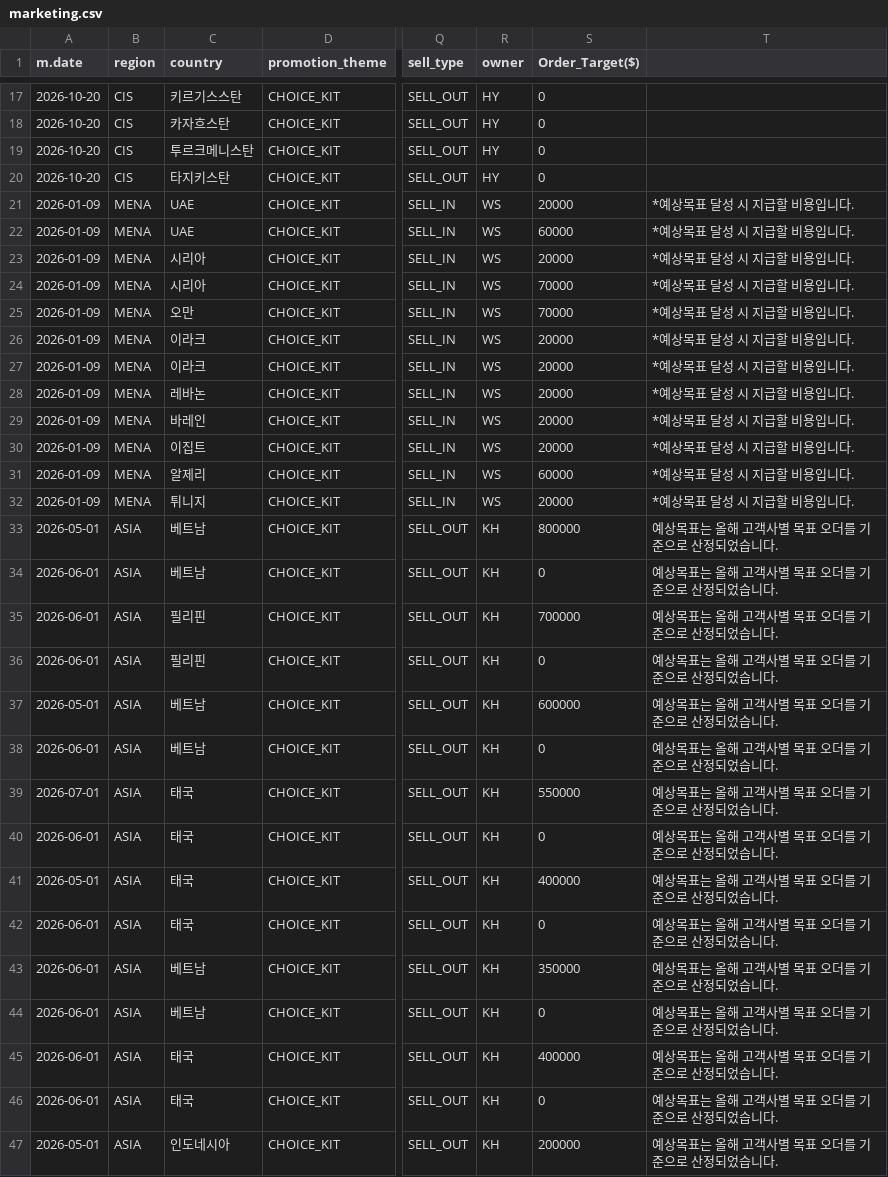
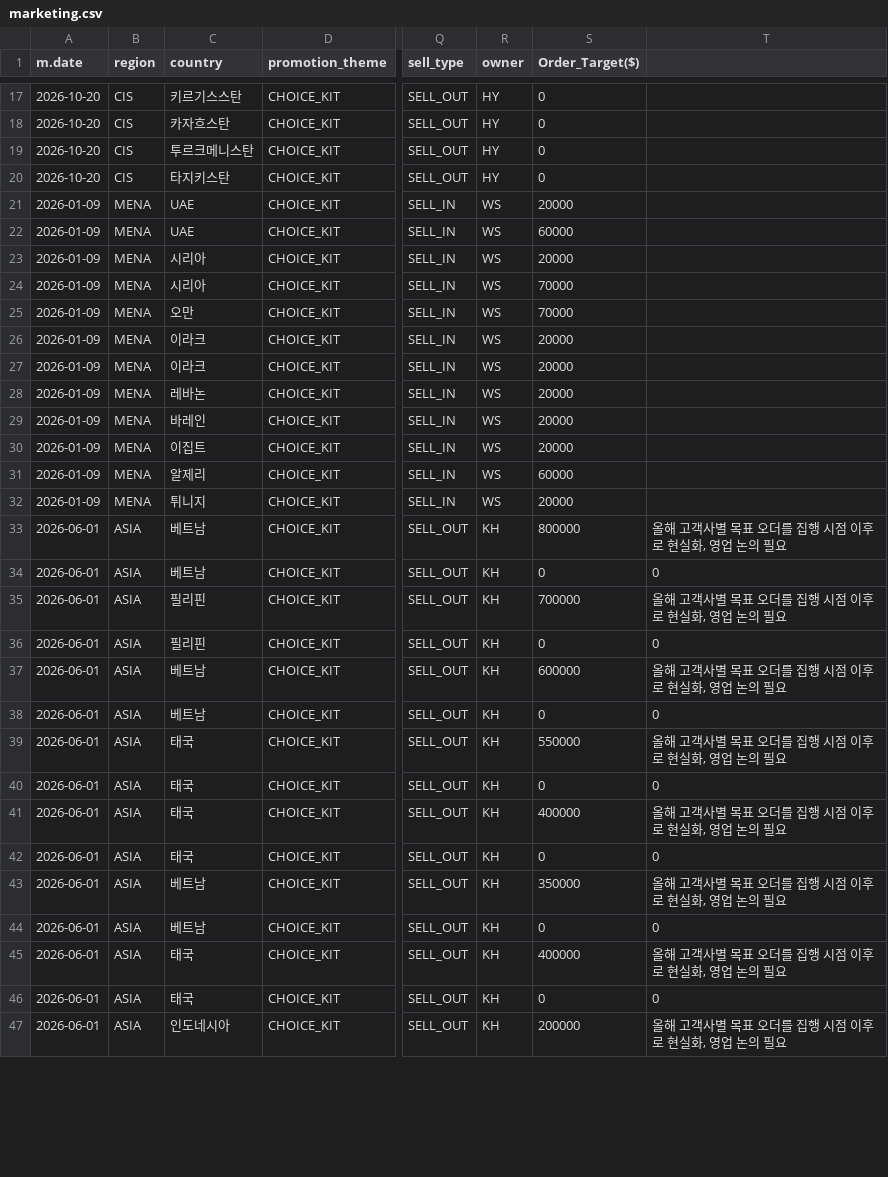
Before and after one commit to masterteamply-stack/choicekit-dashboard, a CSV file: marketing.csv, drawn as a sheet; only a part is shown, gaps mark what is left out; the diff covers the shown part only; the diff names each change by its address in the sheet, - before the commit and + after, or states it on an @@ line.

Commit message:
marketing.csv: replace with user-provided updated file (BOM stripped, normalized to LF, cell-for-cell identical to upload). 75 rows/20 cols preserved; 54 rows changed — trailing unnamed note column populated with target-goal text (51 rows), some m.date adjustments (affect campaign/country start dates & order-collection start), and 3 Order_Target($) tweaks. Cost totals unchanged.

```diff
--- a/marketing.csv
+++ b/marketing.csv
-T21:T32: *예상목표 달성 시 지급할 비용입니다.
+T21:T32: (empty)
-A33 (m.date): 2026-05-01
+A33 (m.date): 2026-06-01
-T33: 예상목표는 올해 고객사별 목표 오더를 기준으로 산정되었습니다.
+T33: 올해 고객사별 목표 오더를 집행 시점 이후로 현실화, 영업 논의 필요
-T34: 예상목표는 올해 고객사별 목표 오더를 기준으로 산정되었습니다.
+T34: 0
-T35: 예상목표는 올해 고객사별 목표 오더를 기준으로 산정되었습니다.
+T35: 올해 고객사별 목표 오더를 집행 시점 이후로 현실화, 영업 논의 필요
-T36: 예상목표는 올해 고객사별 목표 오더를 기준으로 산정되었습니다.
+T36: 0
-A37 (m.date): 2026-05-01
+A37 (m.date): 2026-06-01
-T37: 예상목표는 올해 고객사별 목표 오더를 기준으로 산정되었습니다.
+T37: 올해 고객사별 목표 오더를 집행 시점 이후로 현실화, 영업 논의 필요
-T38: 예상목표는 올해 고객사별 목표 오더를 기준으로 산정되었습니다.
+T38: 0
-A39 (m.date): 2026-07-01
+A39 (m.date): 2026-06-01
-T39: 예상목표는 올해 고객사별 목표 오더를 기준으로 산정되었습니다.
+T39: 올해 고객사별 목표 오더를 집행 시점 이후로 현실화, 영업 논의 필요
-T40: 예상목표는 올해 고객사별 목표 오더를 기준으로 산정되었습니다.
+T40: 0
-A41 (m.date): 2026-05-01
+A41 (m.date): 2026-06-01
-T41: 예상목표는 올해 고객사별 목표 오더를 기준으로 산정되었습니다.
+T41: 올해 고객사별 목표 오더를 집행 시점 이후로 현실화, 영업 논의 필요
-T42: 예상목표는 올해 고객사별 목표 오더를 기준으로 산정되었습니다.
+T42: 0
-T43: 예상목표는 올해 고객사별 목표 오더를 기준으로 산정되었습니다.
+T43: 올해 고객사별 목표 오더를 집행 시점 이후로 현실화, 영업 논의 필요
-T44: 예상목표는 올해 고객사별 목표 오더를 기준으로 산정되었습니다.
+T44: 0
-T45: 예상목표는 올해 고객사별 목표 오더를 기준으로 산정되었습니다.
+T45: 올해 고객사별 목표 오더를 집행 시점 이후로 현실화, 영업 논의 필요
-T46: 예상목표는 올해 고객사별 목표 오더를 기준으로 산정되었습니다.
+T46: 0
-A47 (m.date): 2026-05-01
+A47 (m.date): 2026-06-01
-T47: 예상목표는 올해 고객사별 목표 오더를 기준으로 산정되었습니다.
+T47: 올해 고객사별 목표 오더를 집행 시점 이후로 현실화, 영업 논의 필요
```
Also changed, not shown: 43 edited cells elsewhere in this file.
